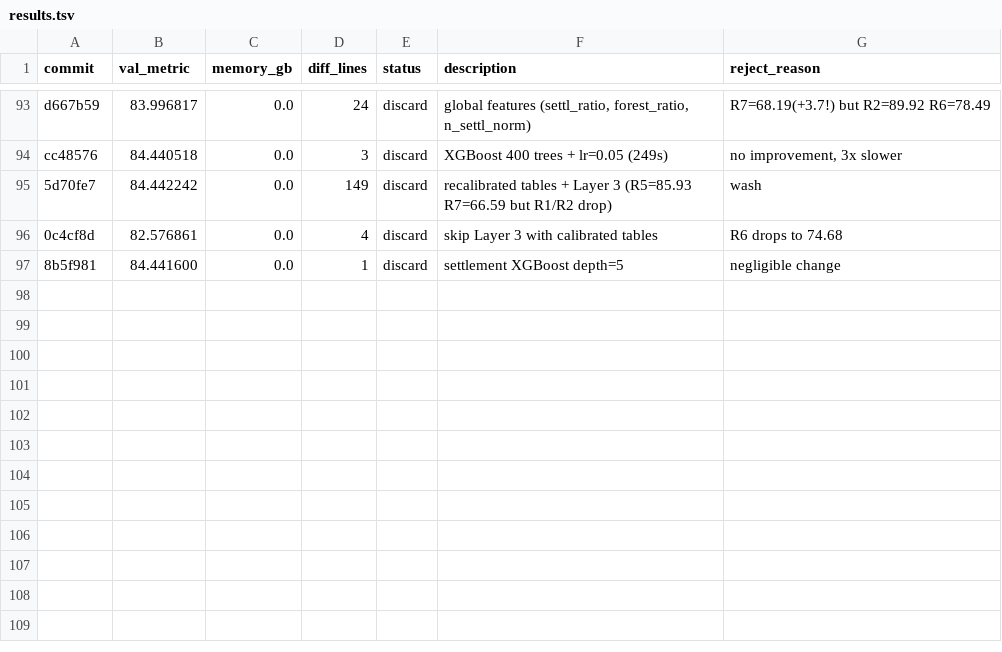
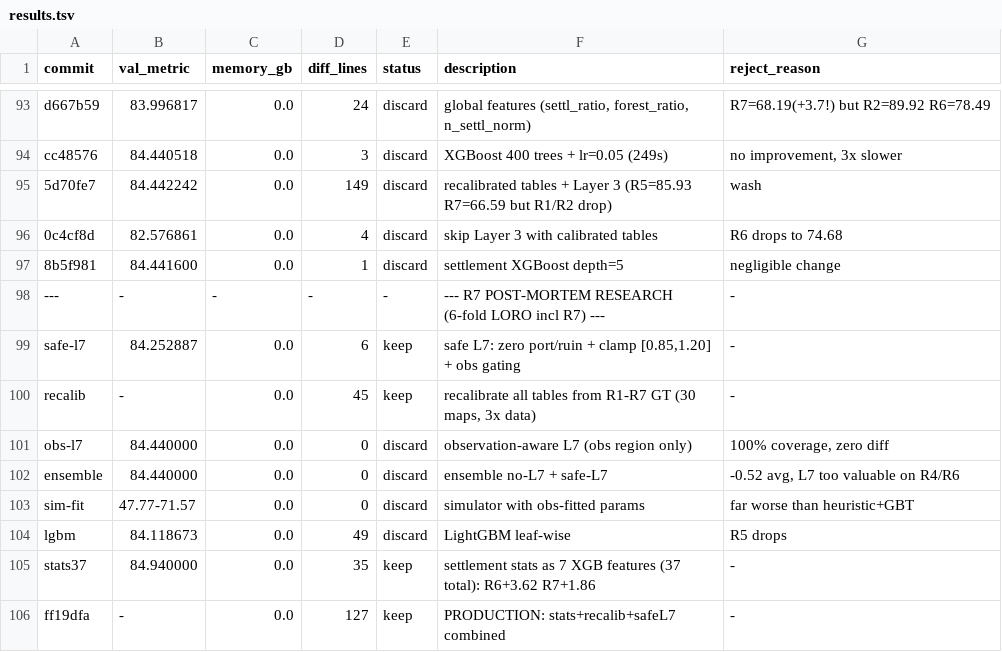
Before and after one commit to Codehagen/ai-nm-2026, a TSV file: tasks/astar-island/results.tsv, drawn as a sheet; only a part is shown, gaps mark what is left out; the diff names each change by its address in the sheet, - before the commit and + after, or states it on an @@ line.

```diff
--- a/tasks/astar-island/results.tsv
+++ b/tasks/astar-island/results.tsv
+row 98: --- | - | - | - | - | --- R7 POST-MORTEM RESEARCH (6-fold LORO incl R7) --- | -
+row 99: safe-l7 | 84.252887 | 0.0 | 6 | keep | safe L7: zero port/ruin + clamp [0.85,1.20] + obs gating | -
+row 100: recalib | - | 0.0 | 45 | keep | recalibrate all tables from R1-R7 GT (30 maps, 3x data) | -
+row 101: obs-l7 | 84.440000 | 0.0 | 0 | discard | observation-aware L7 (obs region only) | 100% coverage, zero diff
+row 102: ensemble | 84.440000 | 0.0 | 0 | discard | ensemble no-L7 + safe-L7 | -0.52 avg, L7 too valuable on R4/R6
+row 103: sim-fit | 47.77-71.57 | 0.0 | 0 | discard | simulator with obs-fitted params | far worse than heuristic+GBT
+row 104: lgbm | 84.118673 | 0.0 | 49 | discard | LightGBM leaf-wise | R5 drops
+row 105: stats37 | 84.940000 | 0.0 | 35 | keep | settlement stats as 7 XGB features (37 total): R6+3.62 R7+1.86 | -
+row 106: ff19dfa | - | 0.0 | 127 | keep | PRODUCTION: stats+recalib+safeL7 combined | -
```
